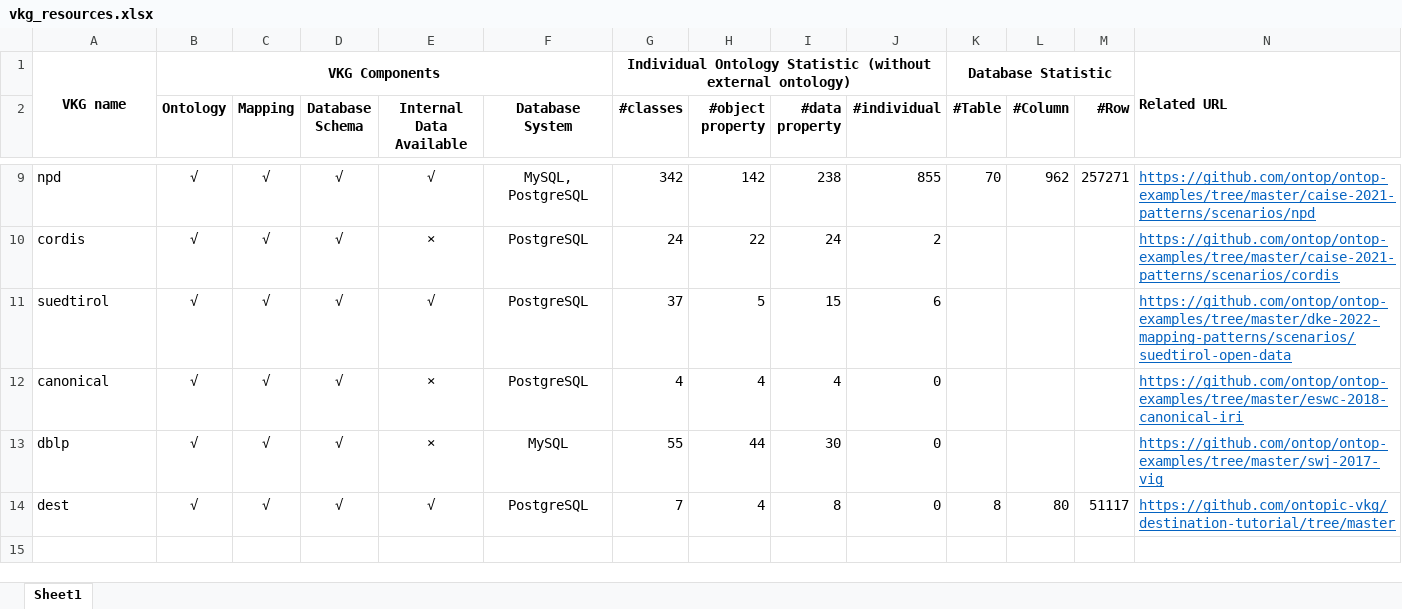
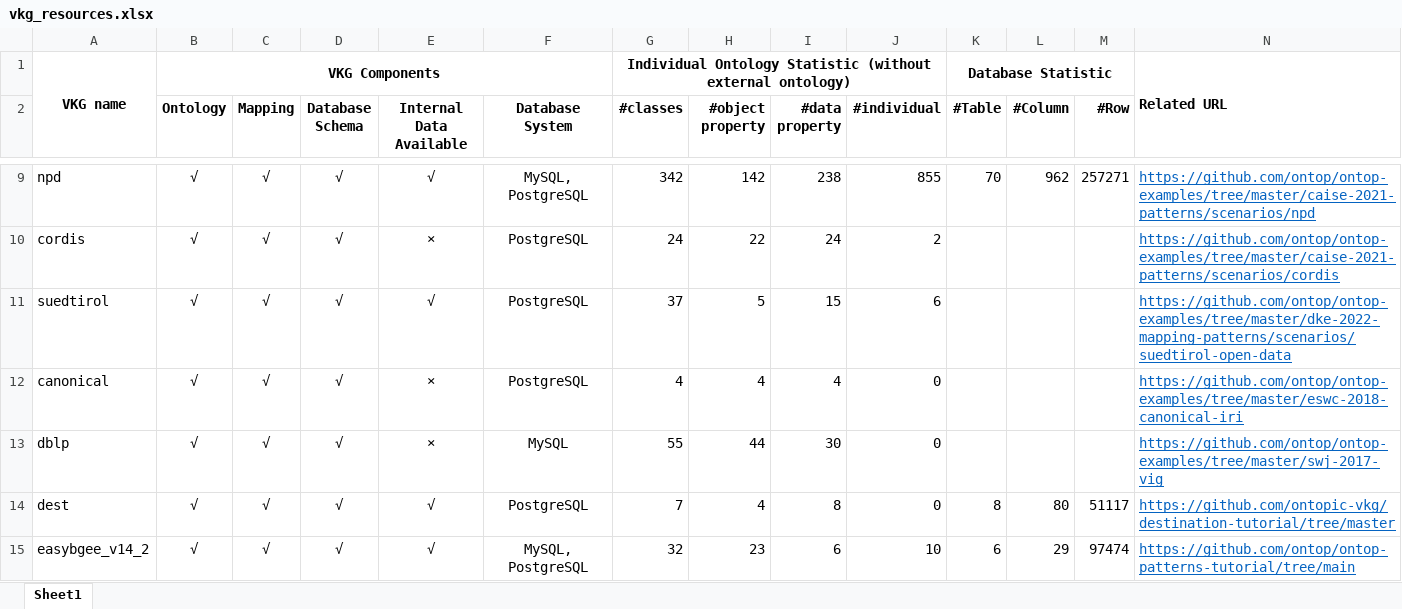
Before and after one commit to HomuraT/vkg_resource_collection, an Excel workbook: vkg_resources.xlsx, sheet Sheet1, drawn as a sheet; only a part is shown, gaps mark what is left out; values as stored, in another font and other column widths than the file's, no borders; conditional formats not drawn; rows hold the shown columns only; the diff names each change by its address in the sheet, - before the commit and + after, or states it on an @@ line.

```diff
--- a/vkg_resources.xlsx (sheet Sheet1)
+++ b/vkg_resources.xlsx (sheet Sheet1)
+row 15: easybgee_v14_2 | √ | √ | √ | √ | MySQL, PostgreSQL | 32 | 23 | 6 | 10 | 6 | 29 | 97474 | https://github.com/ontop/ontop-patterns-tutorial/tree/main
```
Also changed, not shown: 34 other files.
